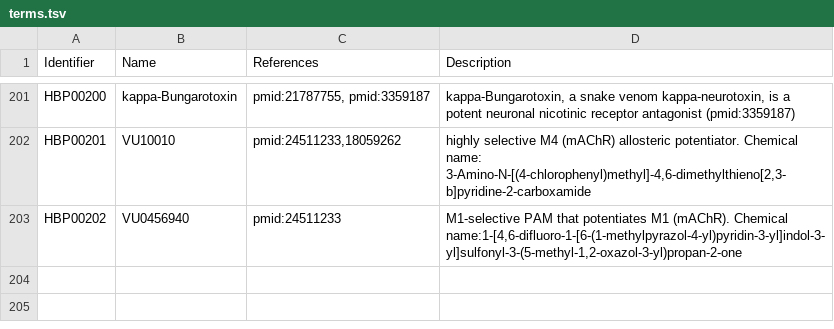
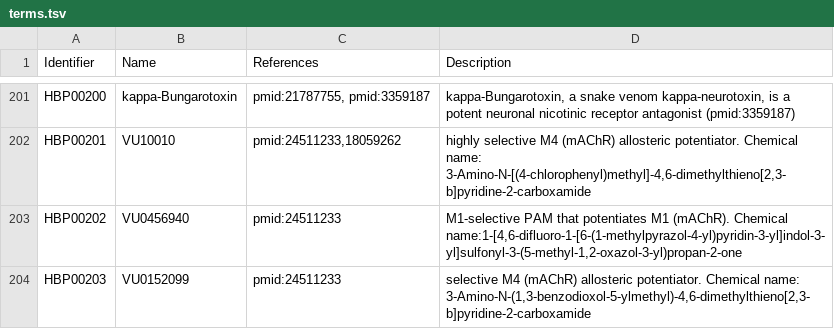
Before and after one commit to pharmacome/conso, a TSV file: terms.tsv, drawn as a sheet; only a part is shown, gaps mark what is left out; the diff names each change by its address in the sheet, - before the commit and + after, or states it on an @@ line.

Commit message:
add VU0152099 term
only found in PubChem:
https://pubchem.ncbi.nlm.nih.gov/compound/1541501#section=Top

```diff
--- a/terms.tsv
+++ b/terms.tsv
+row 204: HBP00203 | VU0152099 | pmid:24511233 | selective M4 (mAChR) allosteric potentiator. Chemical name: 3-Amino-N-(1,3-benzodioxol-5-ylmethyl)-4,6-dimethylthieno[2,3-b]pyridine-2-carboxamide
```
